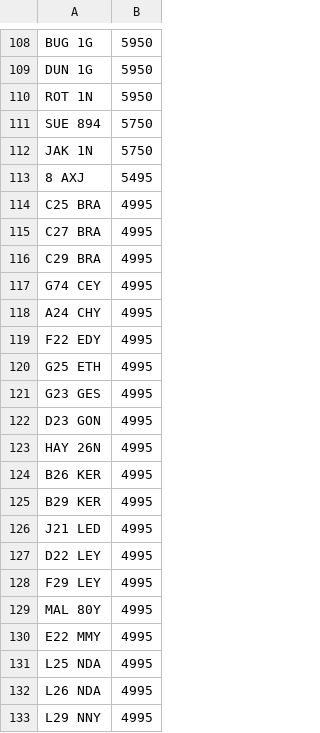
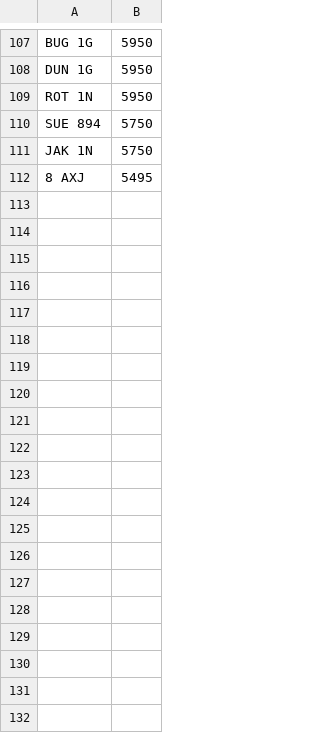
Before and after one commit to jamessaperia/simplyreg, a CSV file: csv/REGPLATES_NOVAT_300.CSV, drawn as a sheet; only a part is shown, gaps mark what is left out; removed rows and columns are numbered as before the commit, all else as after; the diff covers the shown part only; the diff names each change by its address in the sheet, - before the commit and + after, or states it on an @@ line.

Commit message:
Update REGPLATES_NOVAT_300.CSV

```diff
--- a/csv/REGPLATES_NOVAT_300.CSV
+++ b/csv/REGPLATES_NOVAT_300.CSV
-row 114: C25 BRA | 4995
-row 115: C27 BRA | 4995
-row 116: C29 BRA | 4995
-row 117: G74 CEY | 4995
-row 118: A24 CHY | 4995
-row 119: F22 EDY | 4995
-row 120: G25 ETH | 4995
-row 121: G23 GES | 4995
-row 122: D23 GON | 4995
-row 123: HAY 26N | 4995
-row 124: B26 KER | 4995
-row 125: B29 KER | 4995
-row 126: J21 LED | 4995
-row 127: D22 LEY | 4995
-row 128: F29 LEY | 4995
-row 129: MAL 80Y | 4995
-row 130: E22 MMY | 4995
-row 131: L25 NDA | 4995
-row 132: L26 NDA | 4995
-row 133: L29 NNY | 4995
```
Also changed, not shown: 8 added rows and 29 removed rows elsewhere in this file.
